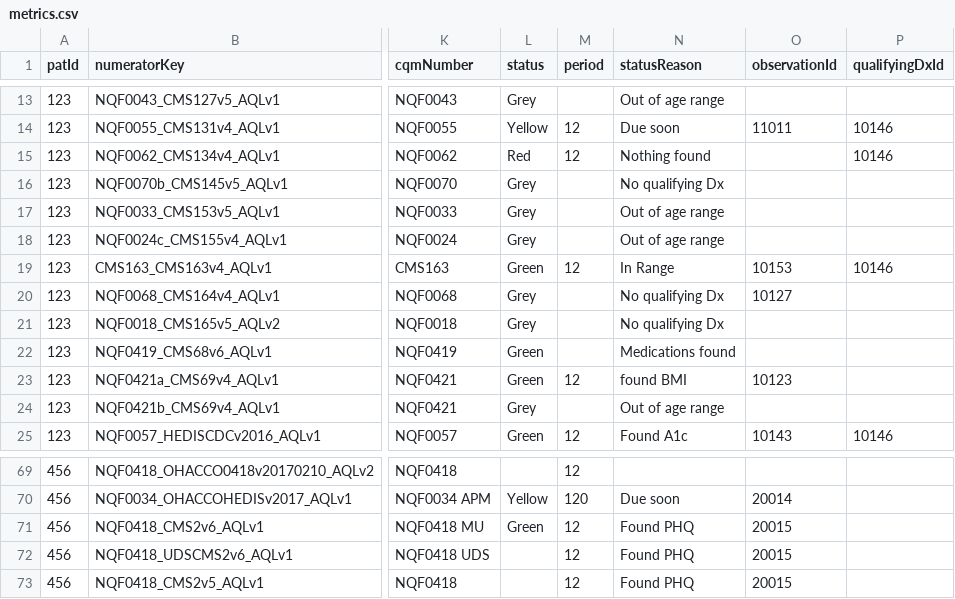
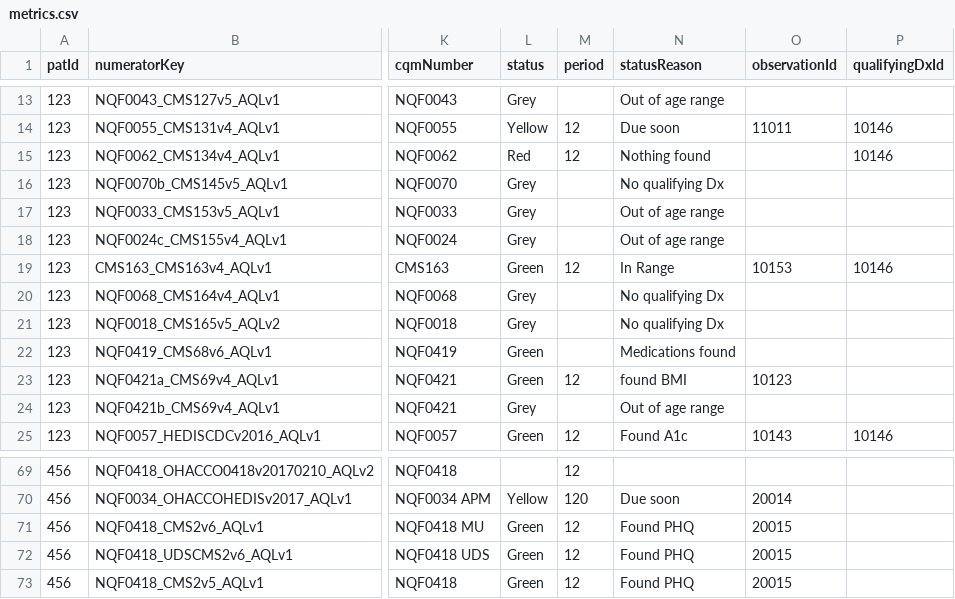
Before and after one commit to Pro75357/ToastBlaze, a CSV file: ToastBlaze/private/metrics.csv, drawn as a sheet; only a part is shown, gaps mark what is left out; the diff names each change by its address in the sheet, - before the commit and + after, or states it on an @@ line.

```diff
--- a/ToastBlaze/private/metrics.csv
+++ b/ToastBlaze/private/metrics.csv
-O20 (observationId): 10127
+O20 (observationId): (empty)
-L72:L73 (status): (empty)
+L72:L73 (status): Green
```
Also changed, not shown: 4 other files.
